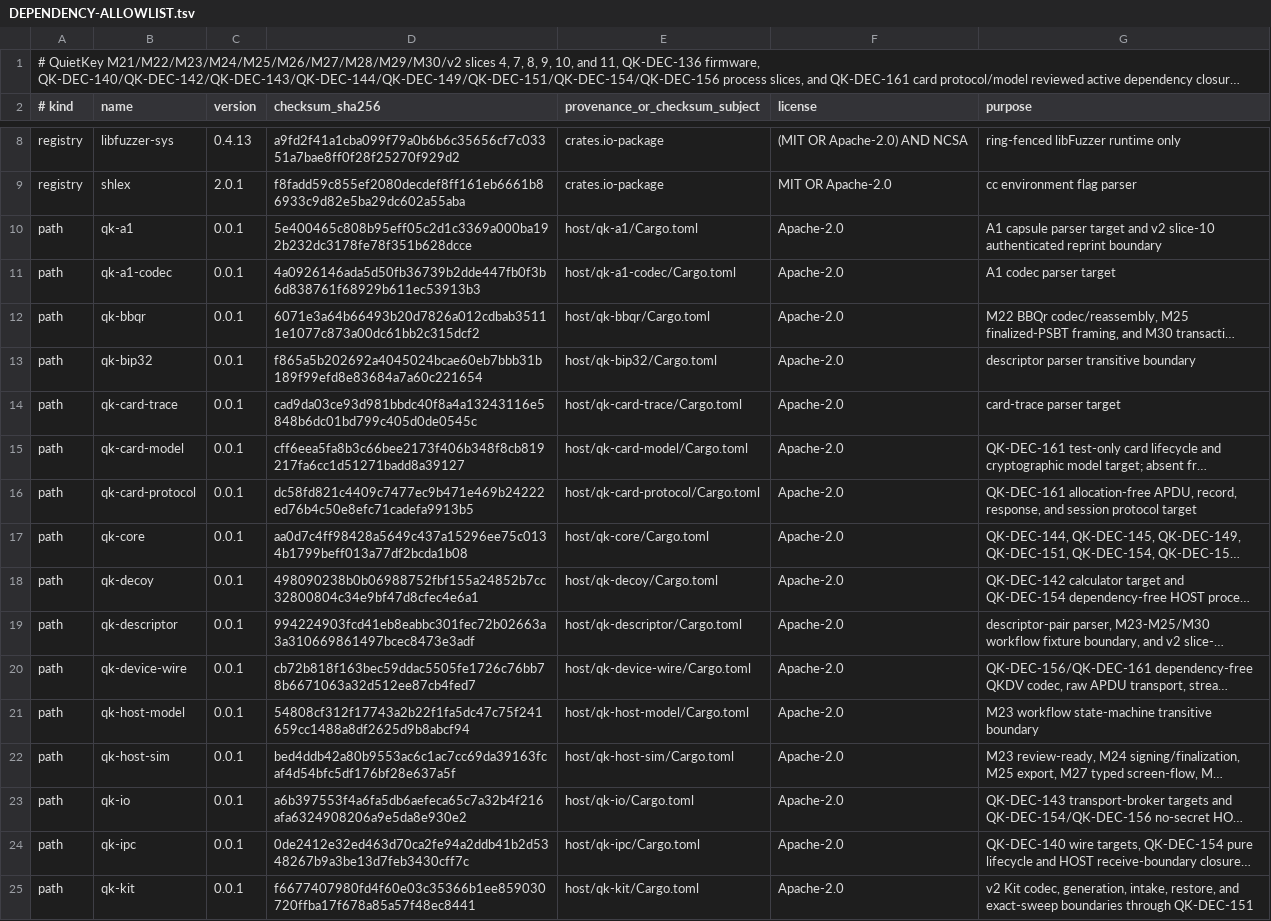
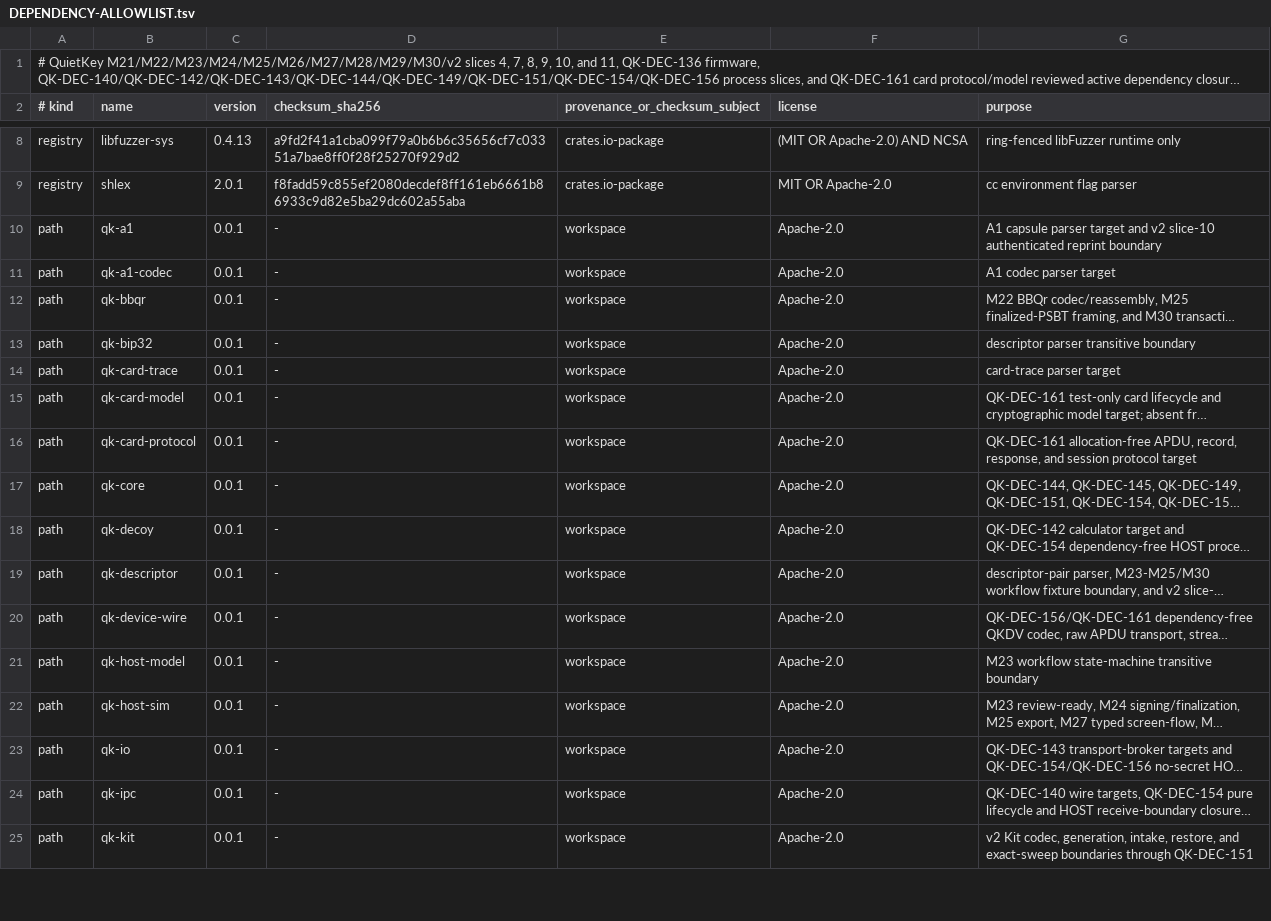
Before and after one commit to jeroenvandevoorde-cmd/QuietKey, a TSV file: fuzz/DEPENDENCY-ALLOWLIST.tsv, drawn as a sheet; only a part is shown, gaps mark what is left out; long unchanged cells end in …; the diff covers the shown part only; the diff names each change by its address in the sheet, - before the commit and + after, or states it on an @@ line.

```diff
--- a/fuzz/DEPENDENCY-ALLOWLIST.tsv
+++ b/fuzz/DEPENDENCY-ALLOWLIST.tsv
-D10 (checksum_sha256): 5e400465c808b95eff05c2d1c3369a000ba192b232dc3178fe78f351b628dcce
+D10 (checksum_sha256): -
-E10 (provenance_or_checksum_subject): host/qk-a1/Cargo.toml
+E10 (provenance_or_checksum_subject): workspace
-D11 (checksum_sha256): 4a0926146ada5d50fb36739b2dde447fb0f3b6d838761f68929b611ec53913b3
+D11 (checksum_sha256): -
-E11 (provenance_or_checksum_subject): host/qk-a1-codec/Cargo.toml
+E11 (provenance_or_checksum_subject): workspace
-D12 (checksum_sha256): 6071e3a64b66493b20d7826a012cdbab35111e1077c873a00dc61bb2c315dcf2
+D12 (checksum_sha256): -
-E12 (provenance_or_checksum_subject): host/qk-bbqr/Cargo.toml
+E12 (provenance_or_checksum_subject): workspace
-D13 (checksum_sha256): f865a5b202692a4045024bcae60eb7bbb31b189f99efd8e83684a7a60c221654
+D13 (checksum_sha256): -
-E13 (provenance_or_checksum_subject): host/qk-bip32/Cargo.toml
+E13 (provenance_or_checksum_subject): workspace
-D14 (checksum_sha256): cad9da03ce93d981bbdc40f8a4a13243116e5848b6dc01bd799c405d0de0545c
+D14 (checksum_sha256): -
-E14 (provenance_or_checksum_subject): host/qk-card-trace/Cargo.toml
+E14 (provenance_or_checksum_subject): workspace
-D15 (checksum_sha256): cff6eea5fa8b3c66bee2173f406b348f8cb819217fa6cc1d51271badd8a39127
+D15 (checksum_sha256): -
-E15 (provenance_or_checksum_subject): host/qk-card-model/Cargo.toml
+E15 (provenance_or_checksum_subject): workspace
-D16 (checksum_sha256): dc58fd821c4409c7477ec9b471e469b24222ed76b4c50e8efc71cadefa9913b5
+D16 (checksum_sha256): -
-E16 (provenance_or_checksum_subject): host/qk-card-protocol/Cargo.toml
+E16 (provenance_or_checksum_subject): workspace
-D17 (checksum_sha256): aa0d7c4ff98428a5649c437a15296ee75c0134b1799beff013a77df2bcda1b08
+D17 (checksum_sha256): -
-E17 (provenance_or_checksum_subject): host/qk-core/Cargo.toml
+E17 (provenance_or_checksum_subject): workspace
-D18 (checksum_sha256): 498090238b0b06988752fbf155a24852b7cc32800804c34e9bf47d8cfec4e6a1
+D18 (checksum_sha256): -
-E18 (provenance_or_checksum_subject): host/qk-decoy/Cargo.toml
+E18 (provenance_or_checksum_subject): workspace
-D19 (checksum_sha256): 994224903fcd41eb8eabbc301fec72b02663a3a310669861497bcec8473e3adf
+D19 (checksum_sha256): -
-E19 (provenance_or_checksum_subject): host/qk-descriptor/Cargo.toml
+E19 (provenance_or_checksum_subject): workspace
-D20 (checksum_sha256): cb72b818f163bec59ddac5505fe1726c76bb78b6671063a32d512ee87cb4fed7
+D20 (checksum_sha256): -
-E20 (provenance_or_checksum_subject): host/qk-device-wire/Cargo.toml
+E20 (provenance_or_checksum_subject): workspace
-D21 (checksum_sha256): 54808cf312f17743a2b22f1fa5dc47c75f241659cc1488a8df2625d9b8abcf94
+D21 (checksum_sha256): -
-E21 (provenance_or_checksum_subject): host/qk-host-model/Cargo.toml
+E21 (provenance_or_checksum_subject): workspace
-D22 (checksum_sha256): bed4ddb42a80b9553ac6c1ac7cc69da39163fcaf4d54bfc5df176bf28e637a5f
+D22 (checksum_sha256): -
-E22 (provenance_or_checksum_subject): host/qk-host-sim/Cargo.toml
+E22 (provenance_or_checksum_subject): workspace
-D23 (checksum_sha256): a6b397553f4a6fa5db6aefeca65c7a32b4f216afa6324908206a9e5da8e930e2
+D23 (checksum_sha256): -
-E23 (provenance_or_checksum_subject): host/qk-io/Cargo.toml
+E23 (provenance_or_checksum_subject): workspace
-D24 (checksum_sha256): 0de2412e32ed463d70ca2fe94a2ddb41b2d5348267b9a3be13d7feb3430cff7c
+D24 (checksum_sha256): -
-E24 (provenance_or_checksum_subject): host/qk-ipc/Cargo.toml
+E24 (provenance_or_checksum_subject): workspace
-D25 (checksum_sha256): f6677407980fd4f60e03c35366b1ee859030720ffba17f678a85a57f48ec8441
+D25 (checksum_sha256): -
-E25 (provenance_or_checksum_subject): host/qk-kit/Cargo.toml
+E25 (provenance_or_checksum_subject): workspace
```
Also changed, not shown: 16 edited cells elsewhere in this file, bench/card-enrollment/DEPENDENCY-ALLOWLIST.tsv, 4 other files.
